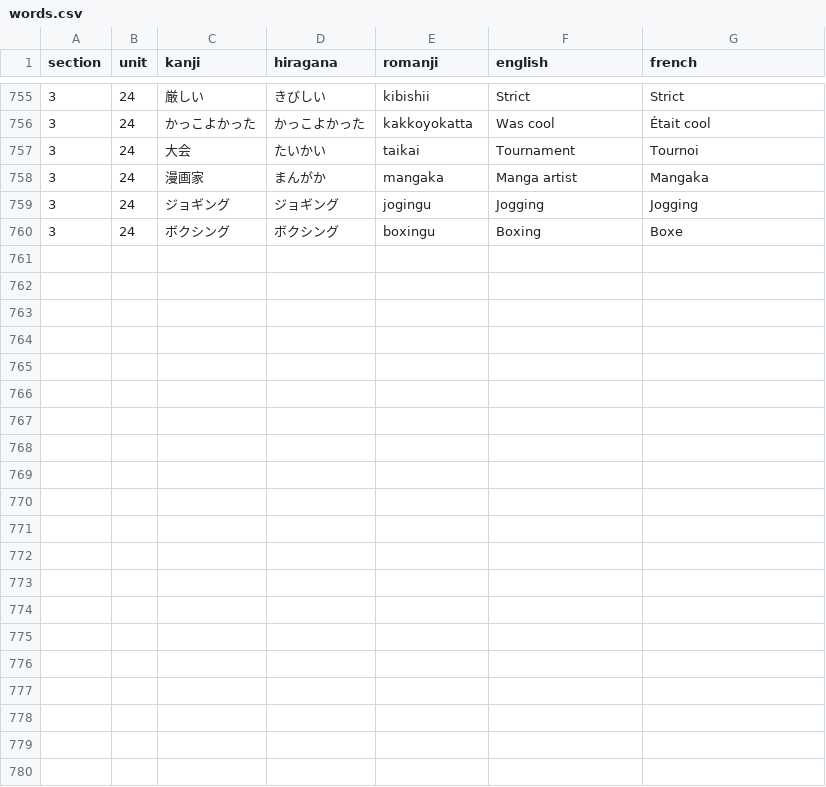
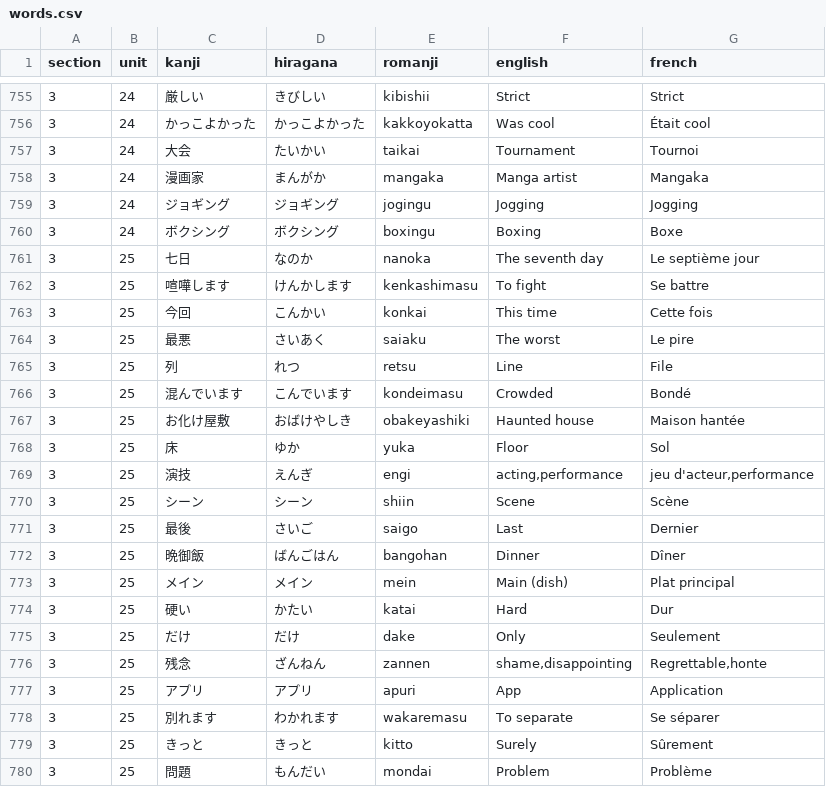
Before and after one commit to f-nicolai/japanese_leanring, a CSV file: data/words.csv, drawn as a sheet; only a part is shown, gaps mark what is left out; the diff names each change by its address in the sheet, - before the commit and + after, or states it on an @@ line.

```diff
--- a/data/words.csv
+++ b/data/words.csv
+row 761: 3 | 25 | 七日 | なのか | nanoka | The seventh day | Le septième jour
+row 762: 3 | 25 | 喧嘩します | けんかします | kenkashimasu | To fight | Se battre
+row 763: 3 | 25 | 今回 | こんかい | konkai | This time | Cette fois
+row 764: 3 | 25 | 最悪 | さいあく | saiaku | The worst | Le pire
+row 765: 3 | 25 | 列 | れつ | retsu | Line | File
+row 766: 3 | 25 | 混んでいます | こんでいます | kondeimasu | Crowded | Bondé
+row 767: 3 | 25 | お化け屋敷 | おばけやしき | obakeyashiki | Haunted house | Maison hantée
+row 768: 3 | 25 | 床 | ゆか | yuka | Floor | Sol
+row 769: 3 | 25 | 演技 | えんぎ | engi | acting,performance | jeu d'acteur,performance
+row 770: 3 | 25 | シーン | シーン | shiin | Scene | Scène
+row 771: 3 | 25 | 最後 | さいご | saigo | Last | Dernier
+row 772: 3 | 25 | 晩御飯 | ばんごはん | bangohan | Dinner | Dîner
+row 773: 3 | 25 | メイン | メイン | mein | Main (dish) | Plat principal
+row 774: 3 | 25 | 硬い | かたい | katai | Hard | Dur
+row 775: 3 | 25 | だけ | だけ | dake | Only | Seulement
+row 776: 3 | 25 | 残念 | ざんねん | zannen | shame,disappointing | Regrettable,honte
+row 777: 3 | 25 | アプリ | アプリ | apuri | App | Application
+row 778: 3 | 25 | 別れます | わかれます | wakaremasu | To separate | Se séparer
+row 779: 3 | 25 | きっと | きっと | kitto | Surely | Sûrement
+row 780: 3 | 25 | 問題 | もんだい | mondai | Problem | Problème
```
Also changed, not shown: data/verbs.csv.
